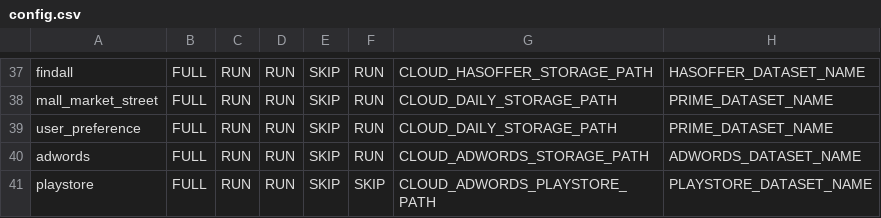
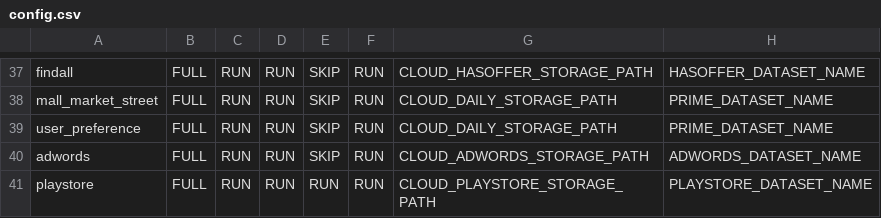
Before and after one commit to rashmishra/Atom, a CSV file: modular_ETL/config/config.csv, drawn as a sheet; only a part is shown, gaps mark what is left out.

Commit message:
Renamed config variable in config file and made changes in load script accoringly

```diff
--- a/modular_ETL/config/config.csv
+++ b/modular_ETL/config/config.csv
@@ -40,2 +40,2 @@ user_preference,FULL,RUN,RUN,SKIP,RUN,CLOUD_DAILY_STORAGE_PATH,PRIME_DATASET_NAM
 adwords,FULL,RUN,RUN,SKIP,RUN,CLOUD_ADWORDS_STORAGE_PATH,ADWORDS_DATASET_NAME
-playstore,FULL,RUN,RUN,SKIP,SKIP,CLOUD_ADWORDS_PLAYSTORE_PATH,PLAYSTORE_DATASET_NAME
+playstore,FULL,RUN,RUN,RUN,RUN,CLOUD_PLAYSTORE_STORAGE_PATH,PLAYSTORE_DATASET_NAME
```
Also changed, not shown: 1 other file.
